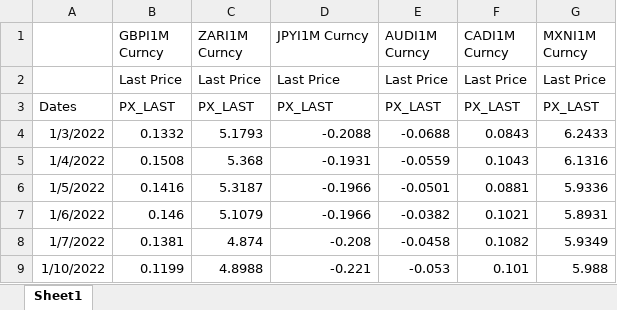
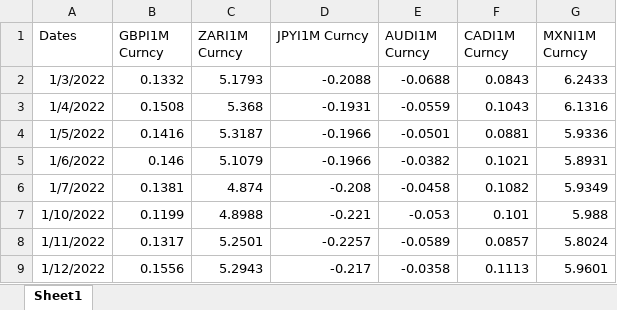
Before and after one commit to AdithSrinivasan/qts-cross-asset-fx, an Excel workbook: data/fwd_yield_ann.xlsx, sheet Sheet1, drawn as a sheet; only a part is shown; the shorter side is filled out with more unchanged rows; values as stored, in another font and other column widths than the file's, no borders; the diff names each change by its address in the sheet, - before the commit and + after, or states it on an @@ line.

Commit message:
expanded date coverage for cds and fx carry data

```diff
--- a/data/fwd_yield_ann.xlsx (sheet Sheet1)
+++ b/data/fwd_yield_ann.xlsx (sheet Sheet1)
-A1: (empty)
+A1: Dates
-row 2:  | Last Price | Last Price | Last Price | Last Price | Last Price | Last Price
-row 3: Dates | PX_LAST | PX_LAST | PX_LAST | PX_LAST | PX_LAST | PX_LAST
```
Also changed, not shown: data/cds_5y_data.xlsx.
